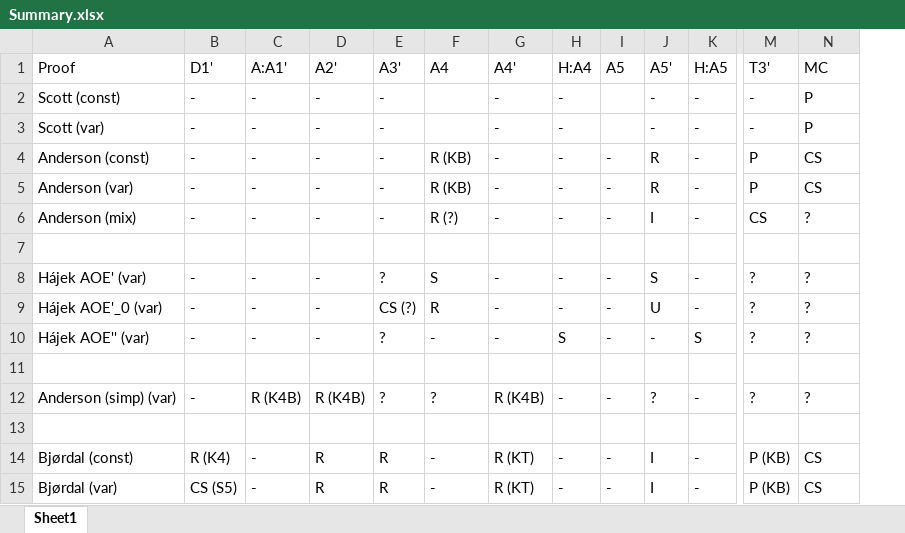
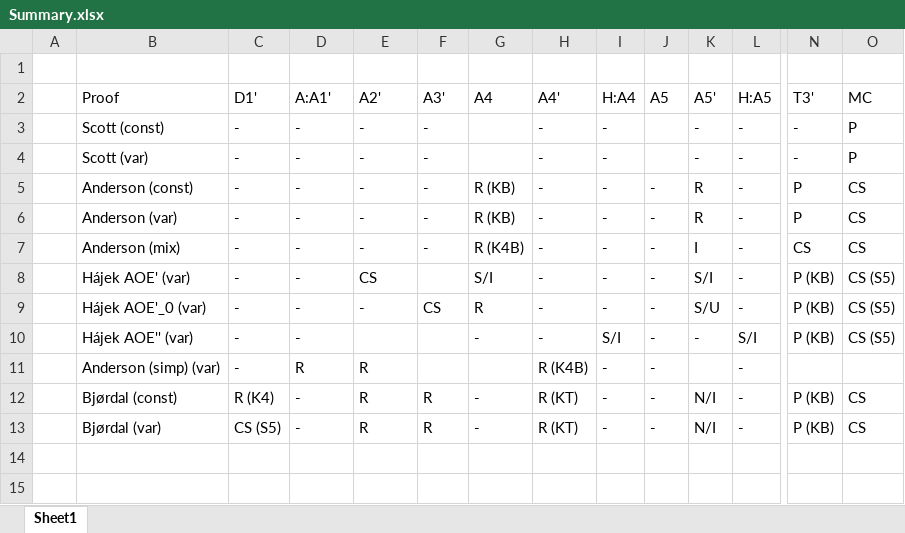
Before and after one commit to FormalTheology/GoedelGod, an Excel workbook: Papers/InProgress/HajekAndersonControversy/Summary.xlsx, sheet Sheet1, drawn as a sheet; only a part is shown, gaps mark what is left out; values as stored, in another font and other column widths than the file's, no cell formats; removed rows and columns are numbered as before the commit, all else as after; rows hold the shown columns only; the diff names each change by its address in the sheet, - before the commit and + after, or states it on an @@ line.

Commit message:
Update summary table

```diff
--- a/Papers/InProgress/HajekAndersonControversy/Summary.xlsx (sheet Sheet1)
+++ b/Papers/InProgress/HajekAndersonControversy/Summary.xlsx (sheet Sheet1)
+column A, empty
+row 1: (empty)
-G7 (A4): R (?)
+G7 (A4): R (K4B)
-O7 (MC): ?
+O7 (MC): CS
-row 7: (empty)
-E8 (A2'): -
+E8 (A2'): CS
-F8 (A3'): ?
+F8 (A3'): (empty)
-G8 (A4): S
+G8 (A4): S/I
-K8 (A5'): S
+K8 (A5'): S/I
-N8:N10 (T3'): ?
+N8:N10 (T3'): P (KB)
-O8:O10 (MC): ?
+O8:O10 (MC): CS (S5)
-F9 (A3'): CS (?)
+F9 (A3'): CS
-K9 (A5'): U
+K9 (A5'): S/U
-E10 (A2'): -
+E10 (A2'): (empty)
-F10 (A3'): ?
+F10 (A3'): (empty)
-I10 (H:A4): S
+I10 (H:A4): S/I
-L10 (H:A5): S
+L10 (H:A5): S/I
-row 11: (empty)
-D11 (A:A1'): R (K4B)
+D11 (A:A1'): R
-E11 (A2'): R (K4B)
+E11 (A2'): R
-F11 (A3'): ?
+F11 (A3'): (empty)
-G11 (A4): ?
+G11 (A4): (empty)
-K11 (A5'): ?
+K11 (A5'): (empty)
-N11 (T3'): ?
+N11 (T3'): (empty)
-O11 (MC): ?
+O11 (MC): (empty)
-row 13: (empty)
-K12:K13 (A5'): I
+K12:K13 (A5'): N/I
```
Also changed, not shown: cell formats.
